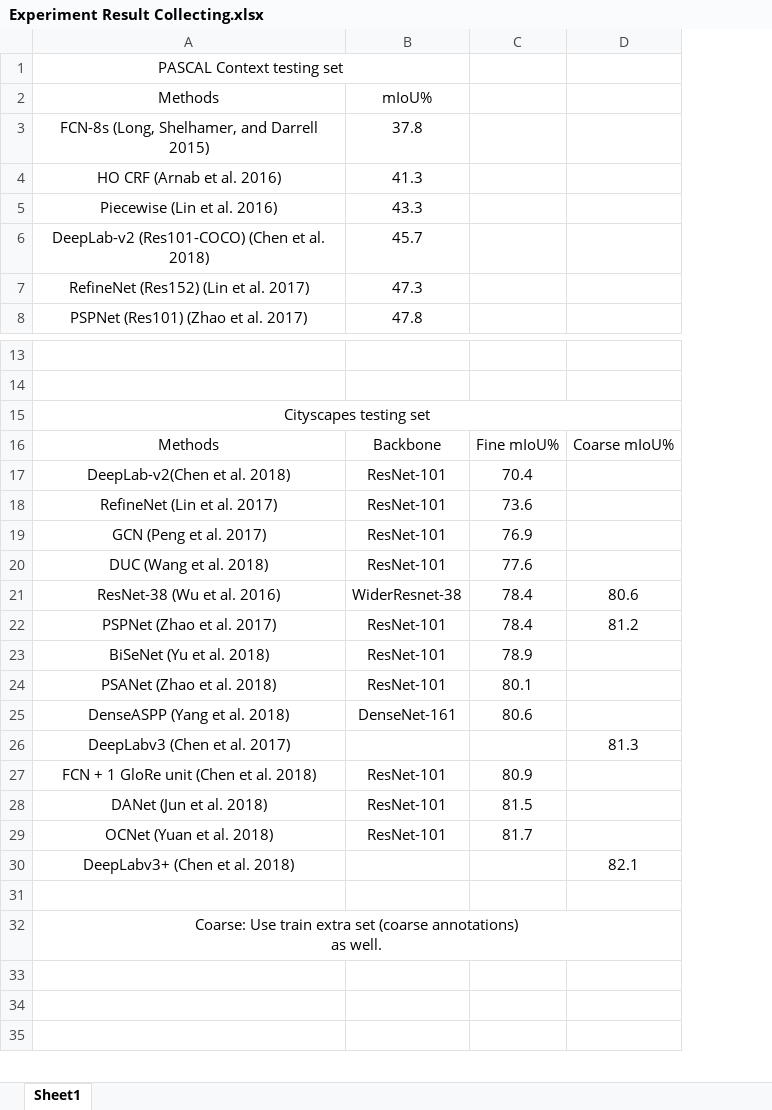
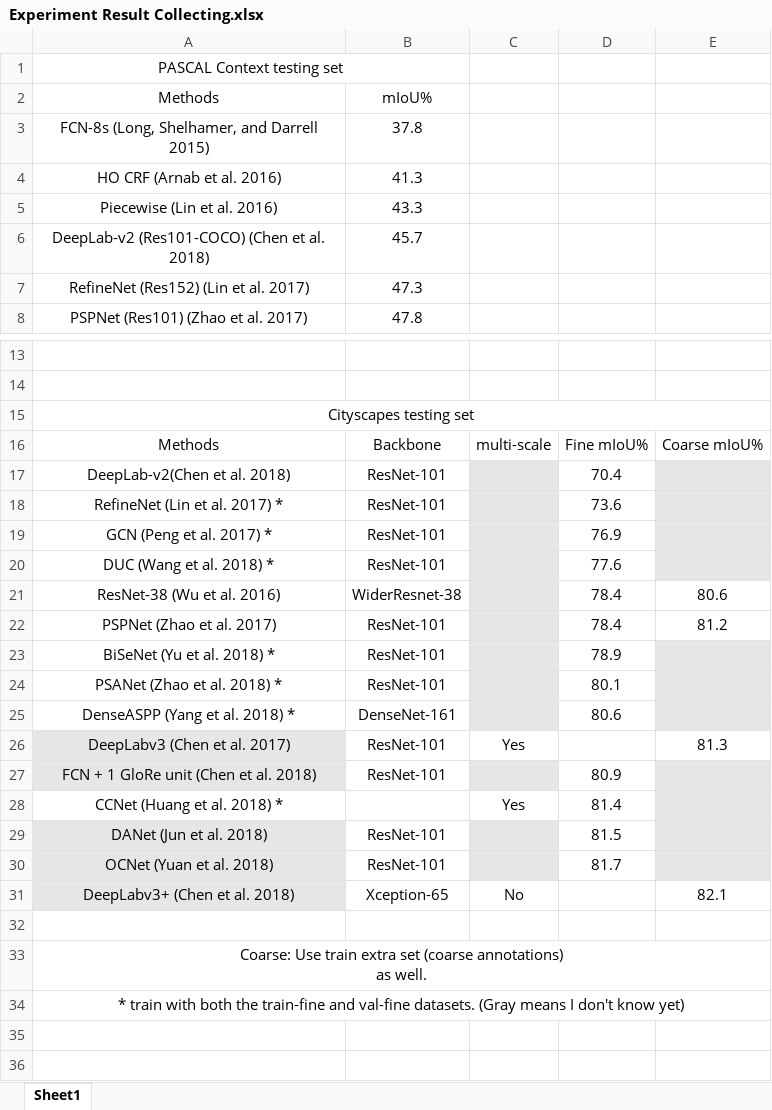
Before and after one commit to zhixuanli/segmentation-paper-reading-notes, an Excel workbook: others/Experiment Result Collecting.xlsx, sheet Sheet1, drawn as a sheet; only a part is shown, gaps mark what is left out; values as stored, in another font and other column widths than the file's, no borders; addresses are those after the commit; the diff names each change by its address in the sheet, - before the commit and + after, or states it on an @@ line.

```diff
--- a/others/Experiment Result Collecting.xlsx (sheet Sheet1)
+++ b/others/Experiment Result Collecting.xlsx (sheet Sheet1)
+column C, rows 16-26: multi-scale |  |  |  |  |  |  |  |  |  | Yes; row 31: No
-E17:E20 fill: none
+E17:E20 fill: #E7E6E6
-A18: RefineNet (Lin et al. 2017)
+A18: RefineNet (Lin et al. 2017) *
-A19: GCN (Peng et al. 2017)
+A19: GCN (Peng et al. 2017) *
-A20: DUC (Wang et al. 2018)
+A20: DUC (Wang et al. 2018) *
-A23: BiSeNet (Yu et al. 2018)
+A23: BiSeNet (Yu et al. 2018) *
-E23:E25 fill: none
+E23:E25 fill: #E7E6E6
-A24: PSANet (Zhao et al. 2018)
+A24: PSANet (Zhao et al. 2018) *
-A25: DenseASPP (Yang et al. 2018)
+A25: DenseASPP (Yang et al. 2018) *
-A26:A27 fill: none
+A26:A27 fill: #E7E6E6
-B26: (empty)
+B26: ResNet-101
-E27 fill: none
+E27 fill: #E7E6E6
+row 28: CCNet (Huang et al. 2018) * |  | Yes | 81.4
-A29:A31 fill: none
+A29:A31 fill: #E7E6E6
-E29:E30 fill: none
+E29:E30 fill: #E7E6E6
-B31: (empty)
+B31: Xception-65
-A34: (empty)
+A34: * train with both the train-fine and val-fine datasets. (Gray means I don't know yet)
+A34:E34 merged
```
Also changed, not shown: 9 other files.
